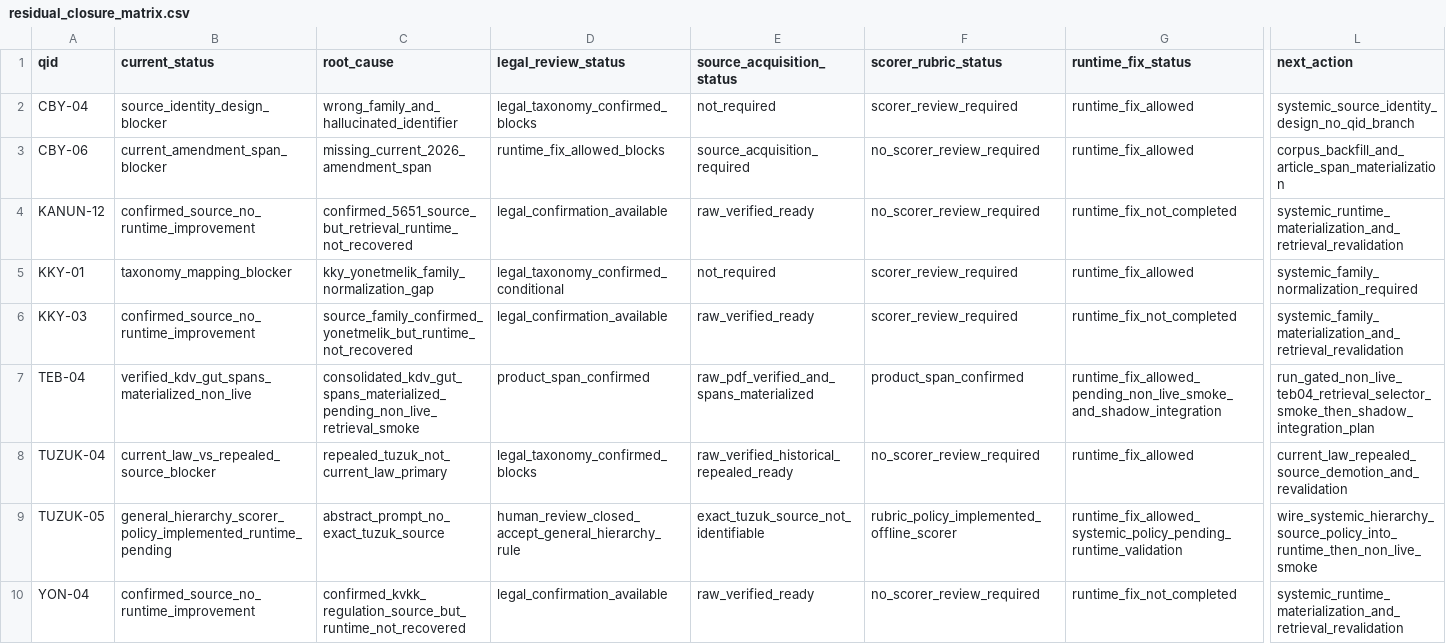
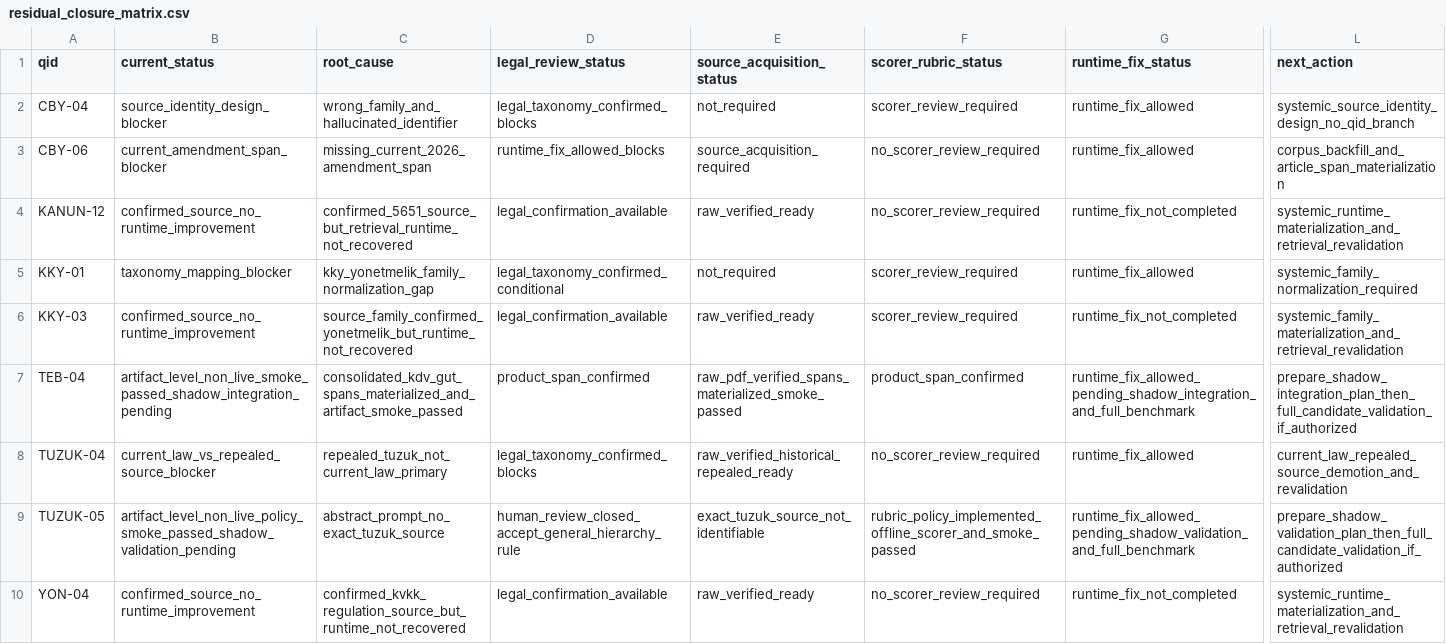
Before and after one commit to BTankut/hukuk-ai, a CSV file: reports/benchmark/productization/residual_closure_matrix.csv, drawn as a sheet; only a part is shown, gaps mark what is left out; the diff names each change by its address in the sheet, - before the commit and + after, or states it on an @@ line.

Commit message:
Validate post-review residuals non-live

```diff
--- a/reports/benchmark/productization/residual_closure_matrix.csv
+++ b/reports/benchmark/productization/residual_closure_matrix.csv
-B7 (current_status): verified_kdv_gut_spans_materialized_non_live
+B7 (current_status): artifact_level_non_live_smoke_passed_shadow_integration_pending
-C7 (root_cause): consolidated_kdv_gut_spans_materialized_pending_non_live_retrieval_smoke
+C7 (root_cause): consolidated_kdv_gut_spans_materialized_and_artifact_smoke_passed
-E7 (source_acquisition_status): raw_pdf_verified_and_spans_materialized
+E7 (source_acquisition_status): raw_pdf_verified_spans_materialized_smoke_passed
-G7 (runtime_fix_status): runtime_fix_allowed_pending_non_live_smoke_and_shadow_integration
+G7 (runtime_fix_status): runtime_fix_allowed_pending_shadow_integration_and_full_benchmark
-L7 (next_action): run_gated_non_live_teb04_retrieval_selector_smoke_then_shadow_integration_plan
+L7 (next_action): prepare_shadow_integration_plan_then_full_candidate_validation_if_authorized
-B9 (current_status): general_hierarchy_scorer_policy_implemented_runtime_pending
+B9 (current_status): artifact_level_non_live_policy_smoke_passed_shadow_validation_pending
-F9 (scorer_rubric_status): rubric_policy_implemented_offline_scorer
+F9 (scorer_rubric_status): rubric_policy_implemented_offline_scorer_and_smoke_passed
-G9 (runtime_fix_status): runtime_fix_allowed_systemic_policy_pending_runtime_validation
+G9 (runtime_fix_status): runtime_fix_allowed_pending_shadow_validation_and_full_benchmark
-L9 (next_action): wire_systemic_hierarchy_source_policy_into_runtime_then_non_live_smoke
+L9 (next_action): prepare_shadow_validation_plan_then_full_candidate_validation_if_authorized
```
Also changed, not shown: reports/benchmark/productization/product_readiness_inventory.csv, 15 other files.
